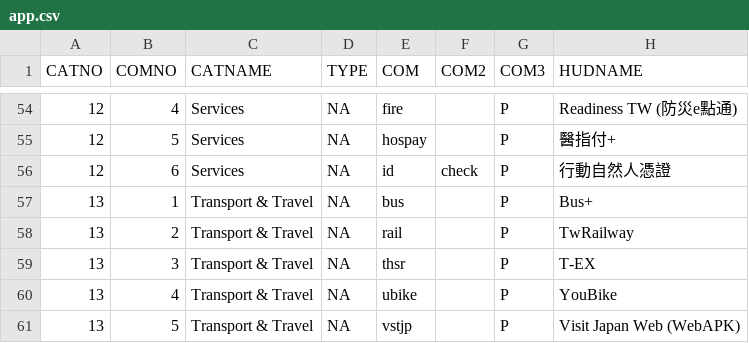
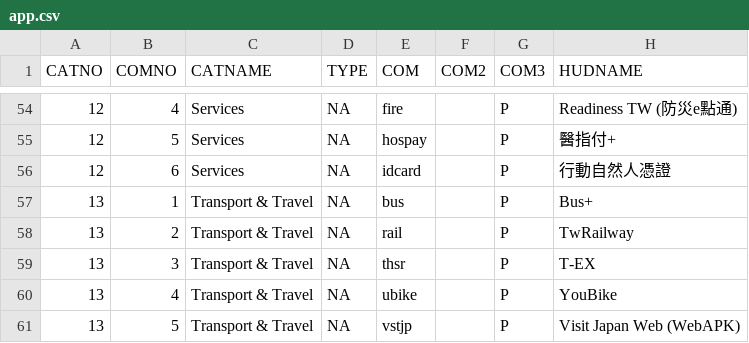
Before and after one commit to DreaM117er/mux-os, a CSV file: app.csv, drawn as a sheet; only a part is shown, gaps mark what is left out; the diff names each change by its address in the sheet, - before the commit and + after, or states it on an @@ line.

Commit message:
Neural Link Deploy 2026-11-18 21:04

```diff
--- a/app.csv
+++ b/app.csv
-E56 (COM): id
+E56 (COM): idcard
-F56 (COM2): check
+F56 (COM2): (empty)
```
